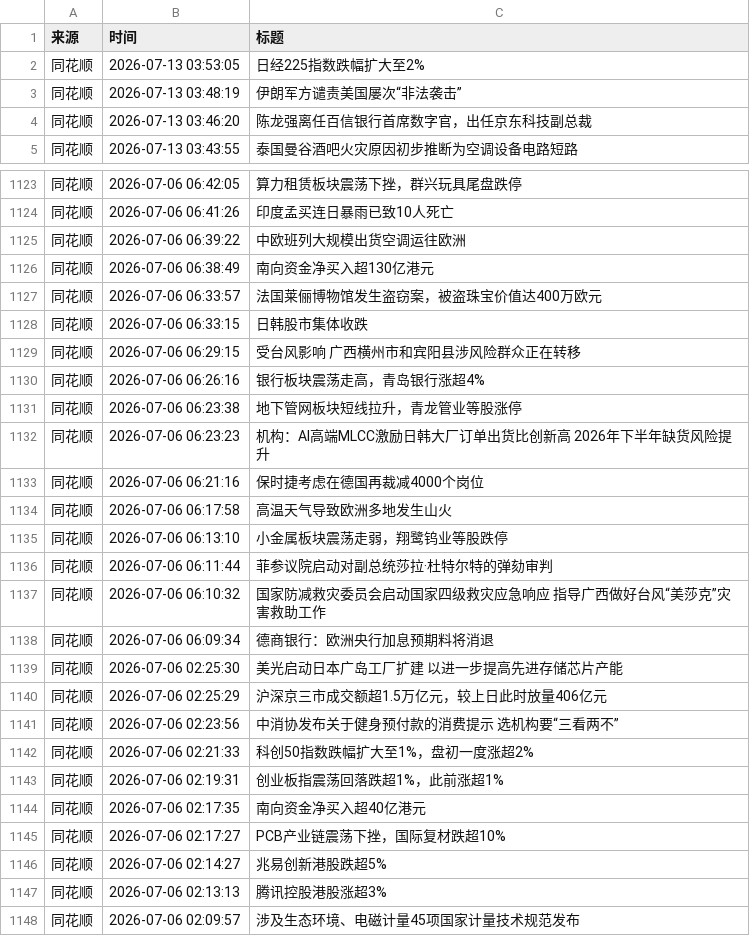
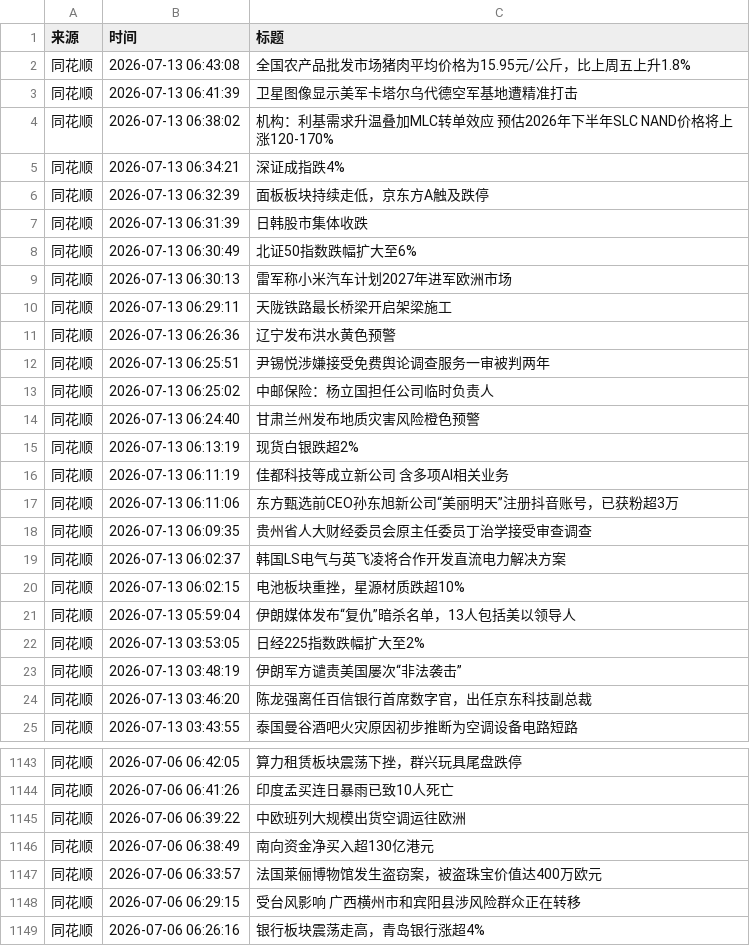
Before and after one commit to ZhangLi1984/AStockNews, a CSV file: financial_news_archive-2026-07.csv, drawn as a sheet; only a part is shown, gaps mark what is left out; the shorter side is filled out with more unchanged rows; the diff covers the shown part only.

```diff
--- a/financial_news_archive-2026-07.csv
+++ b/financial_news_archive-2026-07.csv
@@ -1,2 +1,22 @@
 来源,时间,标题
+同花顺,2026-07-13 06:43:08,全国农产品批发市场猪肉平均价格为15.95元/公斤，比上周五上升1.8%
+同花顺,2026-07-13 06:41:39,卫星图像显示美军卡塔尔乌代德空军基地遭精准打击
+同花顺,2026-07-13 06:38:02,机构：利基需求升温叠加MLC转单效应 预估2026年下半年SLC NAND价格将上涨120-170%
+同花顺,2026-07-13 06:34:21,深证成指跌4%
+同花顺,2026-07-13 06:32:39,面板板块持续走低，京东方A触及跌停
+同花顺,2026-07-13 06:31:39,日韩股市集体收跌
+同花顺,2026-07-13 06:30:49,北证50指数跌幅扩大至6%
+同花顺,2026-07-13 06:30:13,雷军称小米汽车计划2027年进军欧洲市场
+同花顺,2026-07-13 06:29:11,天陇铁路最长桥梁开启架梁施工
+同花顺,2026-07-13 06:26:36,辽宁发布洪水黄色预警
+同花顺,2026-07-13 06:25:51,尹锡悦涉嫌接受免费舆论调查服务一审被判两年
+同花顺,2026-07-13 06:25:02,中邮保险：杨立国担任公司临时负责人
+同花顺,2026-07-13 06:24:40,甘肃兰州发布地质灾害风险橙色预警
+同花顺,2026-07-13 06:13:19,现货白银跌超2%
+同花顺,2026-07-13 06:11:19,佳都科技等成立新公司 含多项AI相关业务
+同花顺,2026-07-13 06:11:06,东方甄选前CEO孙东旭新公司“美丽明天”注册抖音账号，已获粉超3万
+同花顺,2026-07-13 06:09:35,贵州省人大财经委员会原主任委员丁治学接受审查调查
+同花顺,2026-07-13 06:02:37,韩国LS电气与英飞凌将合作开发直流电力解决方案
+同花顺,2026-07-13 06:02:15,电池板块重挫，星源材质跌超10%
+同花顺,2026-07-13 05:59:04,伊朗媒体发布“复仇”暗杀名单，13人包括美以领导人
 同花顺,2026-07-13 03:53:05,日经225指数跌幅扩大至2%
@@ -1127,3 +1147,2 @@
 同花顺,2026-07-06 06:33:57,法国莱俪博物馆发生盗窃案，被盗珠宝价值达400万欧元
-同花顺,2026-07-06 06:33:15,日韩股市集体收跌
 同花顺,2026-07-06 06:29:15,受台风影响 广西横州市和宾阳县涉风险群众正在转移
```
Also changed, not shown: 2 moved rows elsewhere in this file.
